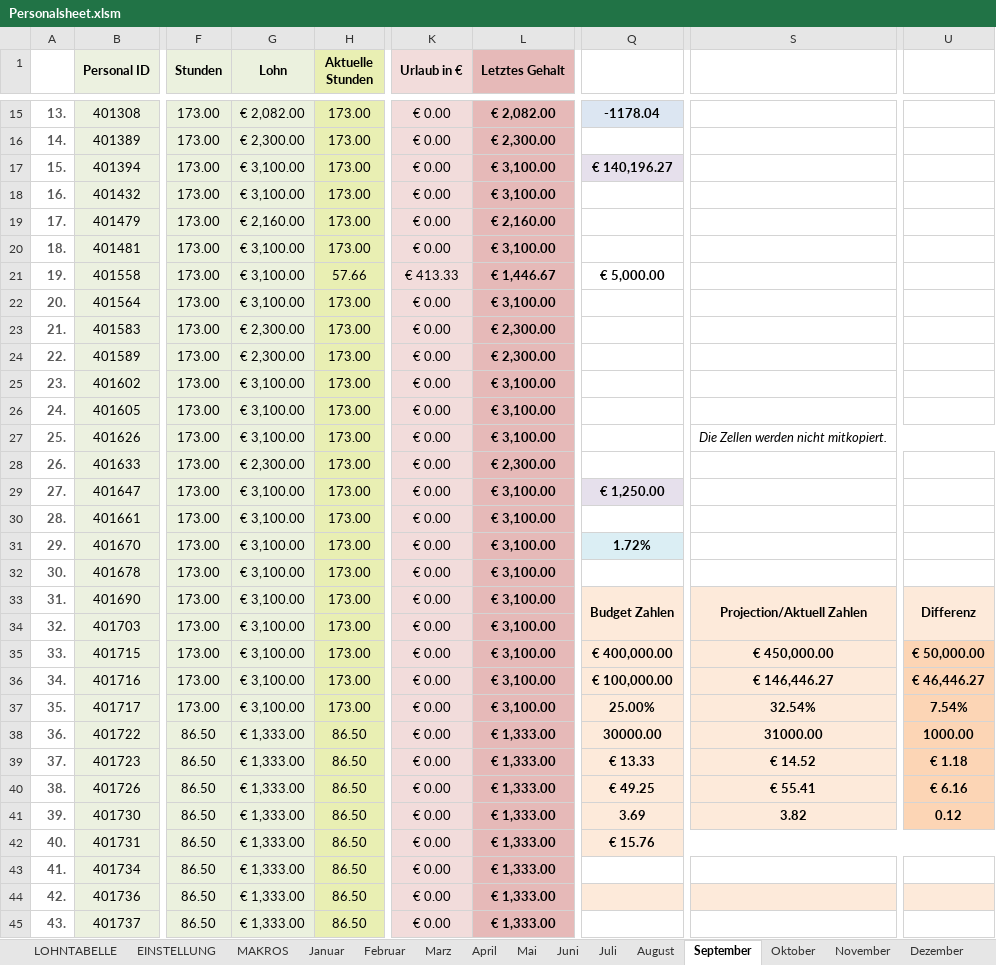
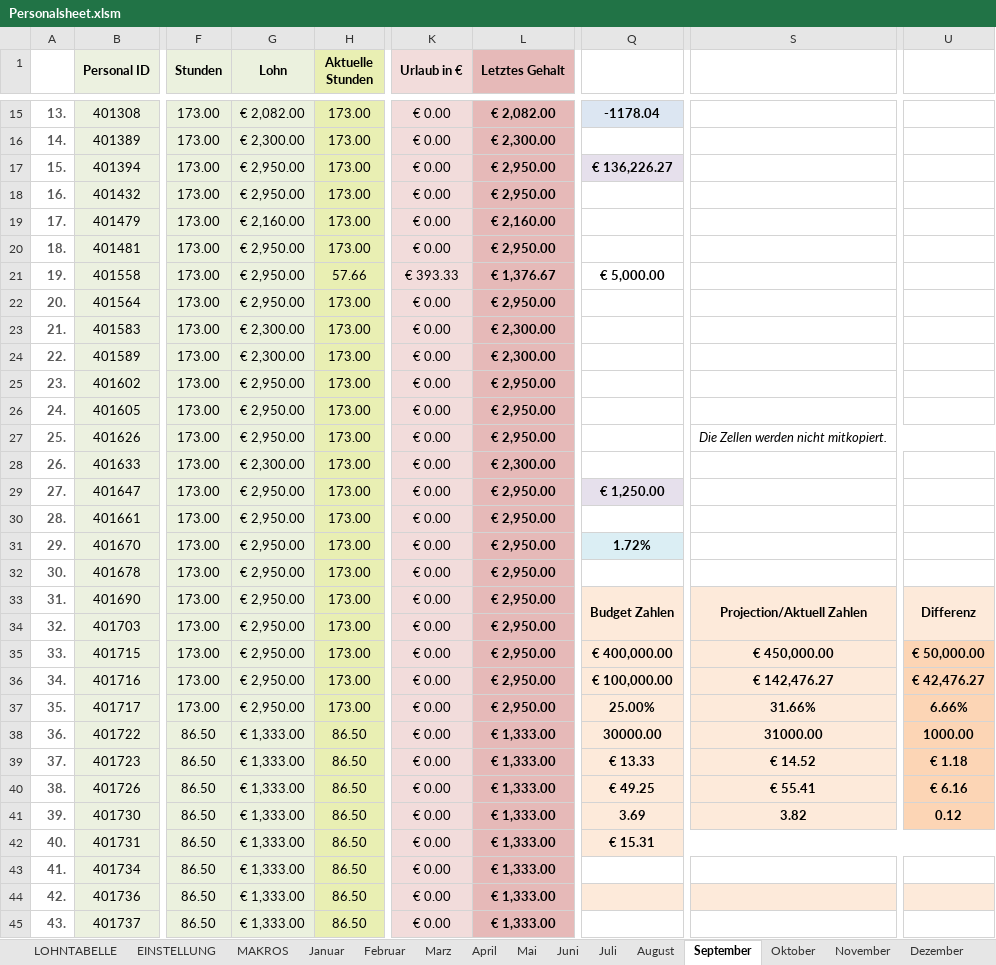
Before and after one commit to AdamNagyMcD/PERSONALSHEET_DEV, an Excel workbook: Personalsheet.xlsm, sheet September, drawn as a sheet; only a part is shown, gaps mark what is left out; values as stored, in another font and other column widths than the file's, no borders; charts and pictures not drawn; the diff covers the shown part only; the diff names each change by its address in the sheet, - before the commit and + after, or states it on an @@ line.

```diff
--- a/Personalsheet.xlsm (sheet September)
+++ b/Personalsheet.xlsm (sheet September)
-G17:G18 (Lohn): € 3,100.00
+G17:G18 (Lohn): € 2,950.00
-L17:L18 (Letztes Gehalt): € 3,100.00
+L17:L18 (Letztes Gehalt): € 2,950.00
-Q17: € 140,196.27
+Q17: € 136,226.27
-G20:G22 (Lohn): € 3,100.00
+G20:G22 (Lohn): € 2,950.00
-L20 (Letztes Gehalt): € 3,100.00
+L20 (Letztes Gehalt): € 2,950.00
-K21 (Urlaub in €): € 413.33
+K21 (Urlaub in €): € 393.33
-L21 (Letztes Gehalt): € 1,446.67
+L21 (Letztes Gehalt): € 1,376.67
-L22 (Letztes Gehalt): € 3,100.00
+L22 (Letztes Gehalt): € 2,950.00
-G25:G27 (Lohn): € 3,100.00
+G25:G27 (Lohn): € 2,950.00
-L25:L27 (Letztes Gehalt): € 3,100.00
+L25:L27 (Letztes Gehalt): € 2,950.00
-G29:G37 (Lohn): € 3,100.00
+G29:G37 (Lohn): € 2,950.00
-L29:L37 (Letztes Gehalt): € 3,100.00
+L29:L37 (Letztes Gehalt): € 2,950.00
-S36: € 146,446.27
+S36: € 142,476.27
-U36: € 46,446.27
+U36: € 42,476.27
-S37: 32.54%
+S37: 31.66%
-U37: 7.54%
+U37: 6.66%
-Q42: € 15.76
+Q42: € 15.31
```
Also changed, not shown: 21 edited cells elsewhere in this sheet, sheet Juni, sheet Mai, sheet November, sheet Oktober, sheet August, sheet Dezember, 3 more sheets, charts or pictures, 1 other file.
